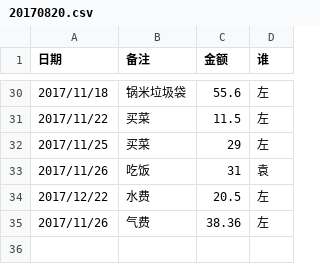
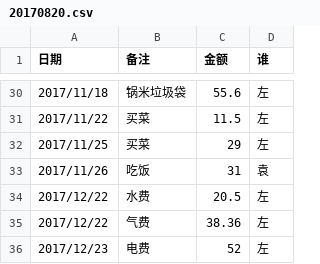
Before and after one commit to zoohang/bills, a CSV file: 20170820.csv, drawn as a sheet; only a part is shown, gaps mark what is left out.

Commit message:
12月电费

```diff
--- a/20170820.csv
+++ b/20170820.csv
@@ -34,2 +34,3 @@
 2017/12/22,水费,20.5,左
-2017/11/26,气费,38.36,左
+2017/12/22,气费,38.36,左
+2017/12/23,电费,52,左
```
